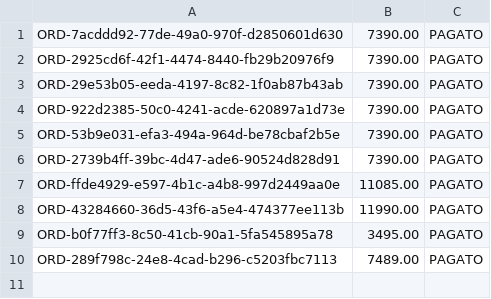
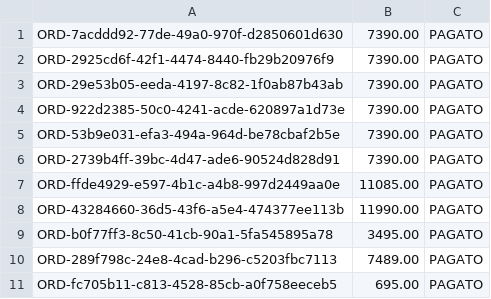
Before and after one commit to MagicERmold/ISPW, a CSV file: StockTrack/data/ordini.csv, drawn as a sheet.

```diff
--- a/StockTrack/data/ordini.csv
+++ b/StockTrack/data/ordini.csv
@@ -10 +10,2 @@ ORD-b0f77ff3-8c50-41cb-90a1-5fa545895a78;3495.00;PAGATO
 ORD-289f798c-24e8-4cad-b296-c5203fbc7113;7489.00;PAGATO
+ORD-fc705b11-c813-4528-85cb-a0f758eeceb5;695.00;PAGATO
```
Also changed, not shown: StockTrack/data/fornitore_prodotti.csv, StockTrack/data/movimenti_inventario.csv, 23 other files.
